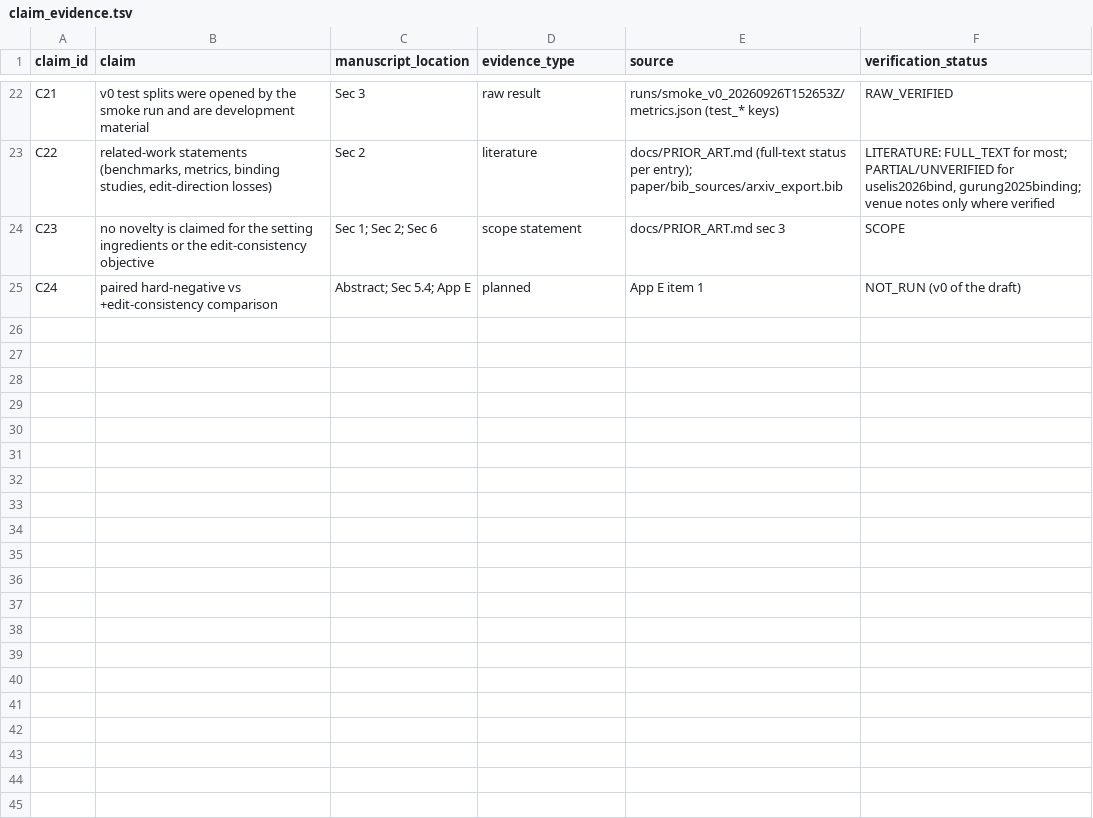
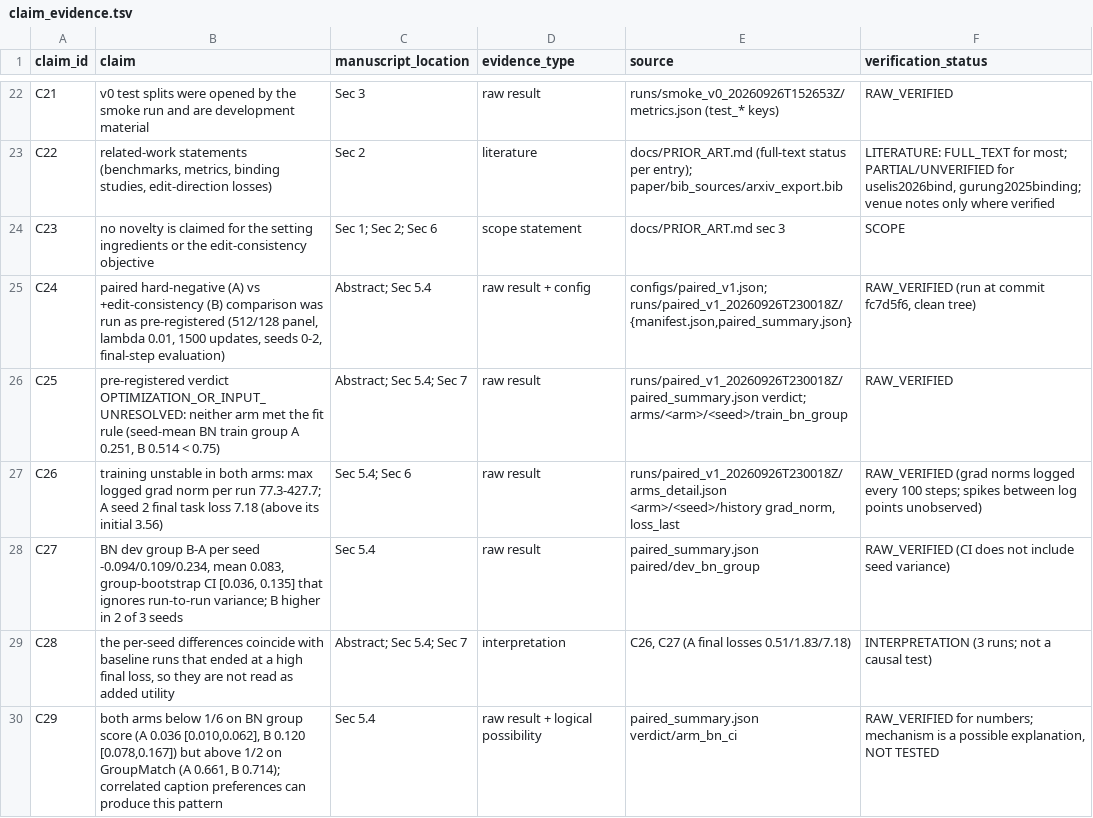
Before and after one commit to donggil113/Learning-Object-Attribute-Binding-that-Composes-Beyond-Training-Pairs, a TSV file: paper/claim_evidence.tsv, drawn as a sheet; only a part is shown, gaps mark what is left out; the diff covers the shown part only.

```diff
--- a/paper/claim_evidence.tsv
+++ b/paper/claim_evidence.tsv
@@ -24,2 +24,7 @@ C22	related-work statements (benchmarks, metrics, binding studies, edit-directio
 C23	no novelty is claimed for the setting ingredients or the edit-consistency objective	Sec 1; Sec 2; Sec 6	scope statement	docs/PRIOR_ART.md sec 3	SCOPE
-C24	paired hard-negative vs +edit-consistency comparison	Abstract; Sec 5.4; App E	planned	App E item 1	NOT_RUN (v0 of the draft)
+C24	paired hard-negative (A) vs +edit-consistency (B) comparison was run as pre-registered (512/128 panel, lambda 0.01, 1500 updates, seeds 0-2, final-step evaluation)	Abstract; Sec 5.4	raw result + config	configs/paired_v1.json; runs/paired_v1_20260926T230018Z/{manifest.json,paired_summary.json}	RAW_VERIFIED (run at commit fc7d5f6, clean tree)
+C25	pre-registered verdict OPTIMIZATION_OR_INPUT_UNRESOLVED: neither arm met the fit rule (seed-mean BN train group A 0.251, B 0.514 < 0.75)	Abstract; Sec 5.4; Sec 7	raw result	runs/paired_v1_20260926T230018Z/paired_summary.json verdict; arms/<arm>/<seed>/train_bn_group	RAW_VERIFIED
+C26	training unstable in both arms: max logged grad norm per run 77.3-427.7; A seed 2 final task loss 7.18 (above its initial 3.56)	Sec 5.4; Sec 6	raw result	runs/paired_v1_20260926T230018Z/arms_detail.json <arm>/<seed>/history grad_norm, loss_last	RAW_VERIFIED (grad norms logged every 100 steps; spikes between log points unobserved)
+C27	BN dev group B-A per seed -0.094/0.109/0.234, mean 0.083, group-bootstrap CI [0.036, 0.135] that ignores run-to-run variance; B higher in 2 of 3 seeds	Sec 5.4	raw result	paired_summary.json paired/dev_bn_group	RAW_VERIFIED (CI does not include seed variance)
+C28	the per-seed differences coincide with baseline runs that ended at a high final loss, so they are not read as added utility	Abstract; Sec 5.4; Sec 7	interpretation	C26, C27 (A final losses 0.51/1.83/7.18)	INTERPRETATION (3 runs; not a causal test)
+C29	both arms below 1/6 on BN group score (A 0.036 [0.010,0.062], B 0.120 [0.078,0.167]) but above 1/2 on GroupMatch (A 0.661, B 0.714); correlated caption preferences can produce this pattern	Sec 5.4	raw result + logical possibility	paired_summary.json verdict/arm_bn_ci	RAW_VERIFIED for numbers; mechanism is a possible explanation, NOT TESTED
```
Also changed, not shown: 6 added rows elsewhere in this file, 40 other files.
